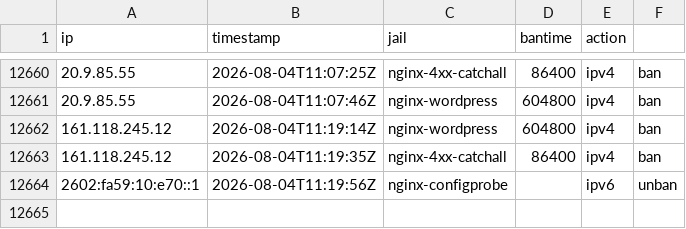
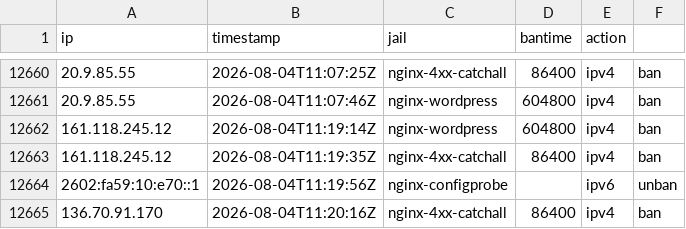
Before and after one commit to perrins-p/EDL, a CSV file: tarpit-log.csv, drawn as a sheet; only a part is shown, gaps mark what is left out.

Commit message:
ban 136.70.91.170 (nginx-4xx-catchall, 86400s)

```diff
--- a/tarpit-log.csv
+++ b/tarpit-log.csv
@@ -12664 +12664,2 @@ ip,timestamp,jail,bantime,action
 2602:fa59:10:e70::1,2026-08-04T11:19:56Z,nginx-configprobe,,ipv6,unban
+136.70.91.170,2026-08-04T11:20:16Z,nginx-4xx-catchall,86400,ipv4,ban
```
Also changed, not shown: 2 other files.
